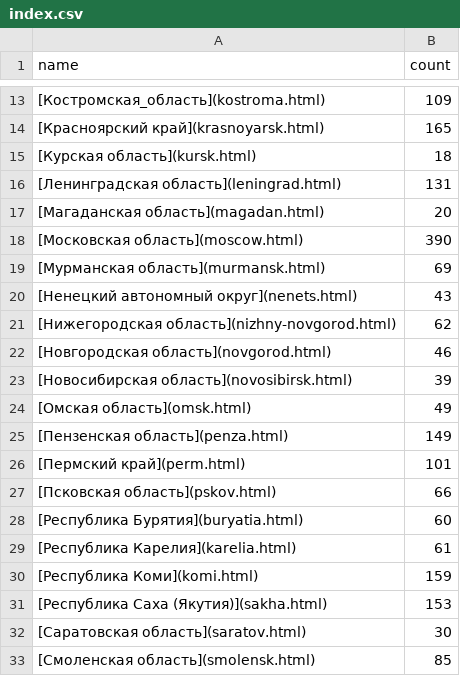
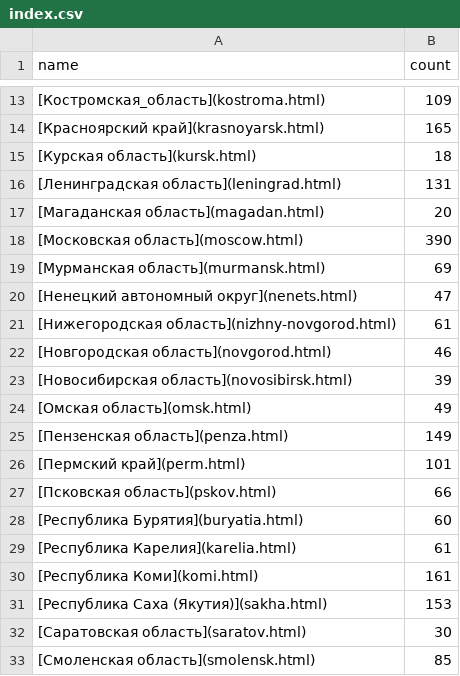
Before and after one commit to sikmir/osm-rivers, a CSV file: index.csv, drawn as a sheet; only a part is shown, gaps mark what is left out.

```diff
--- a/index.csv
+++ b/index.csv
@@ -19,4 +19,4 @@ name,count
 [Мурманская область](murmansk.html),      69
-[Ненецкий автономный округ](nenets.html),      43
-[Нижегородская область](nizhny-novgorod.html),      62
+[Ненецкий автономный округ](nenets.html),      47
+[Нижегородская область](nizhny-novgorod.html),      61
 [Новгородская область](novgorod.html),      46
@@ -29,3 +29,3 @@ name,count
 [Республика Карелия](karelia.html),      61
-[Республика Коми](komi.html),     159
+[Республика Коми](komi.html),     161
 [Республика Саха (Якутия)](sakha.html),     153
```
Also changed, not shown: kaluga.csv, komi.csv, 18 other files.
